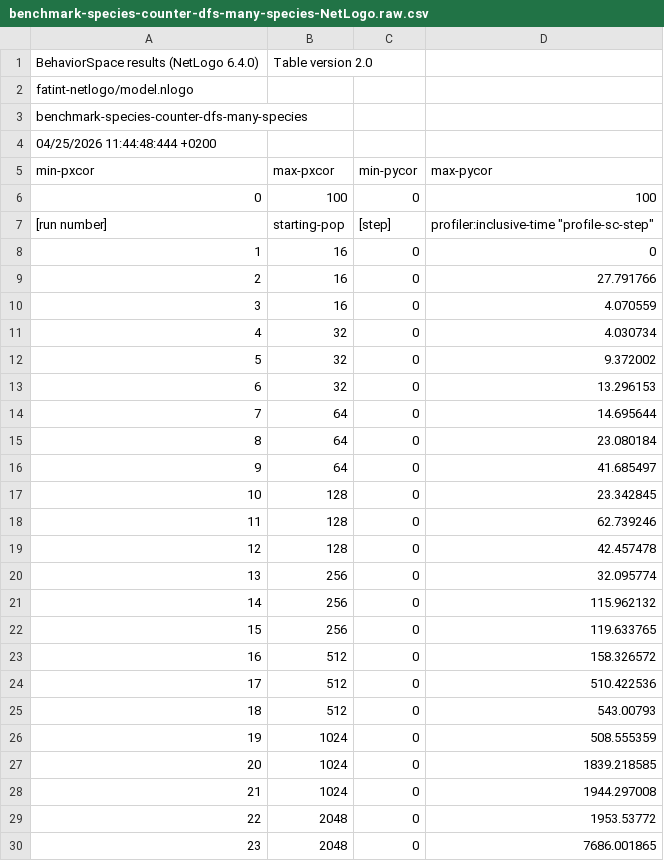
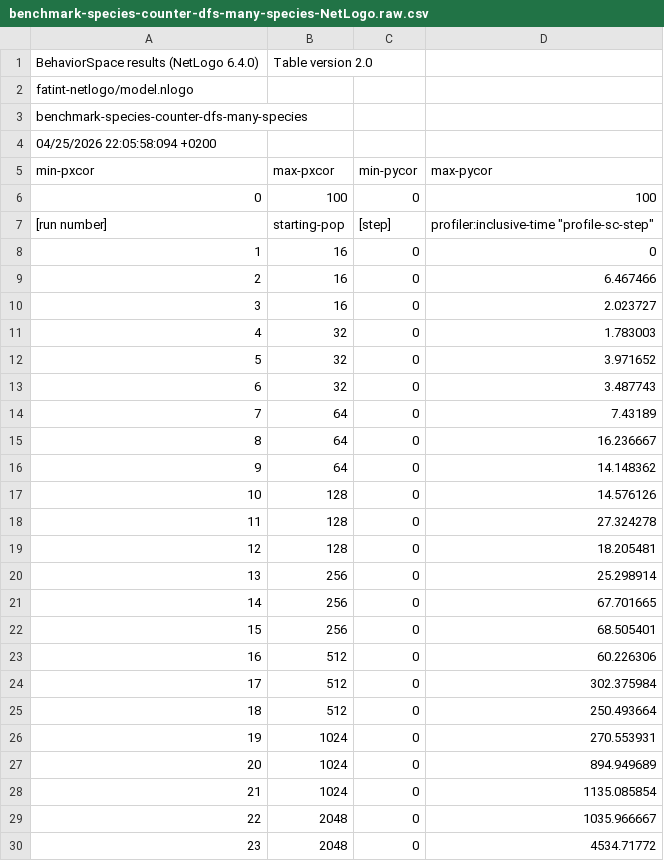
Before and after one commit to hamrik/fatint-thesis, a CSV file: thesis/data/benchmark-species-counter-dfs-many-species-NetLogo.raw.csv, drawn as a sheet; only a part is shown; the diff covers the shown part only.

```diff
--- a/thesis/data/benchmark-species-counter-dfs-many-species-NetLogo.raw.csv
+++ b/thesis/data/benchmark-species-counter-dfs-many-species-NetLogo.raw.csv
@@ -3,3 +3,3 @@
 "benchmark-species-counter-dfs-many-species"
-"04/25/2026 11:44:48:444 +0200"
+"04/25/2026 22:05:58:094 +0200"
 "min-pxcor","max-pxcor","min-pycor","max-pycor"
@@ -8,23 +8,23 @@
 "1","16","0","0"
-"2","16","0","27.791766"
-"3","16","0","4.070559"
-"4","32","0","4.030734"
-"5","32","0","9.372002"
-"6","32","0","13.296153"
-"7","64","0","14.695644"
-"8","64","0","23.080184"
-"9","64","0","41.685497"
-"10","128","0","23.342845"
-"11","128","0","62.739246"
-"12","128","0","42.457478"
-"13","256","0","32.095774"
-"14","256","0","115.962132"
-"15","256","0","119.633765"
-"16","512","0","158.326572"
-"17","512","0","510.422536"
-"18","512","0","543.00793"
-"19","1024","0","508.555359"
-"20","1024","0","1839.218585"
-"21","1024","0","1944.297008"
-"22","2048","0","1953.53772"
-"23","2048","0","7686.001865"
+"2","16","0","6.467466"
+"3","16","0","2.023727"
+"4","32","0","1.783003"
+"5","32","0","3.971652"
+"6","32","0","3.487743"
+"7","64","0","7.43189"
+"8","64","0","16.236667"
+"9","64","0","14.148362"
+"10","128","0","14.576126"
+"11","128","0","27.324278"
+"12","128","0","18.205481"
+"13","256","0","25.298914"
+"14","256","0","67.701665"
+"15","256","0","68.505401"
+"16","512","0","60.226306"
+"17","512","0","302.375984"
+"18","512","0","250.493664"
+"19","1024","0","270.553931"
+"20","1024","0","894.949689"
+"21","1024","0","1135.085854"
+"22","2048","0","1035.966667"
+"23","2048","0","4534.71772"
```
Also changed, not shown: 1 edited cell elsewhere in this file, thesis/data/benchmark-simulator-churn-NetLogo.csv, thesis/data/benchmark-simulator-churn-NetLogo.raw.csv, 28 other files.
